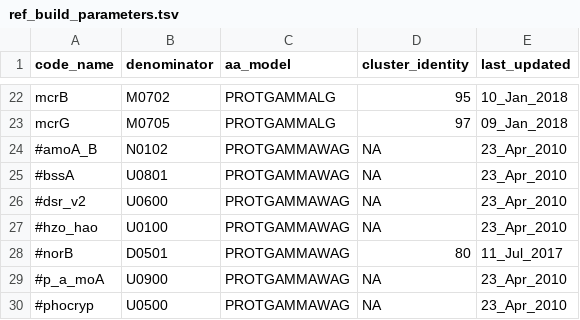
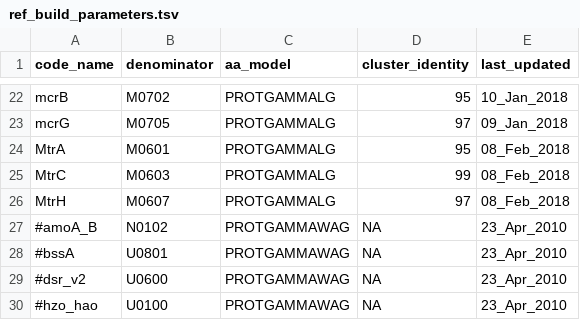
Before and after one commit to hallamlab/TreeSAPP, a TSV file: data/tree_data/ref_build_parameters.tsv, drawn as a sheet; only a part is shown, gaps mark what is left out; the shorter side is filled out with more unchanged rows; the diff names each change by its address in the sheet, - before the commit and + after, or states it on an @@ line.

```diff
--- a/data/tree_data/ref_build_parameters.tsv
+++ b/data/tree_data/ref_build_parameters.tsv
+row 24: MtrA | M0601 | PROTGAMMALG | 95 | 08_Feb_2018
+row 25: MtrC | M0603 | PROTGAMMALG | 99 | 08_Feb_2018
+row 26: MtrH | M0607 | PROTGAMMALG | 97 | 08_Feb_2018
```
Also changed, not shown: data/tree_data/cog_list.tsv, 21 other files.
